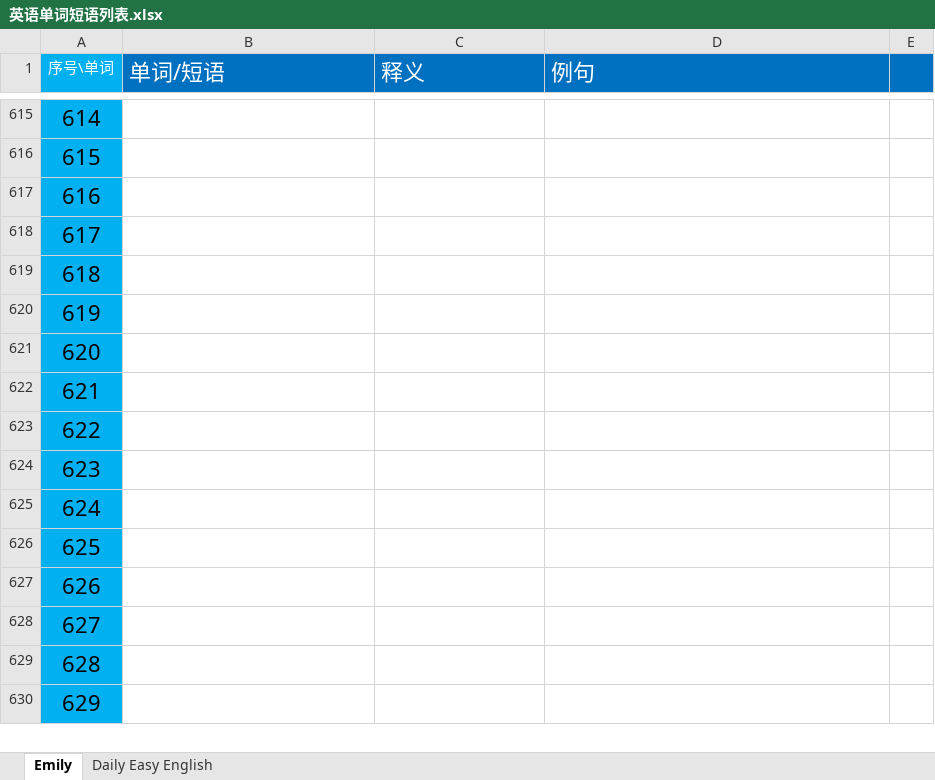
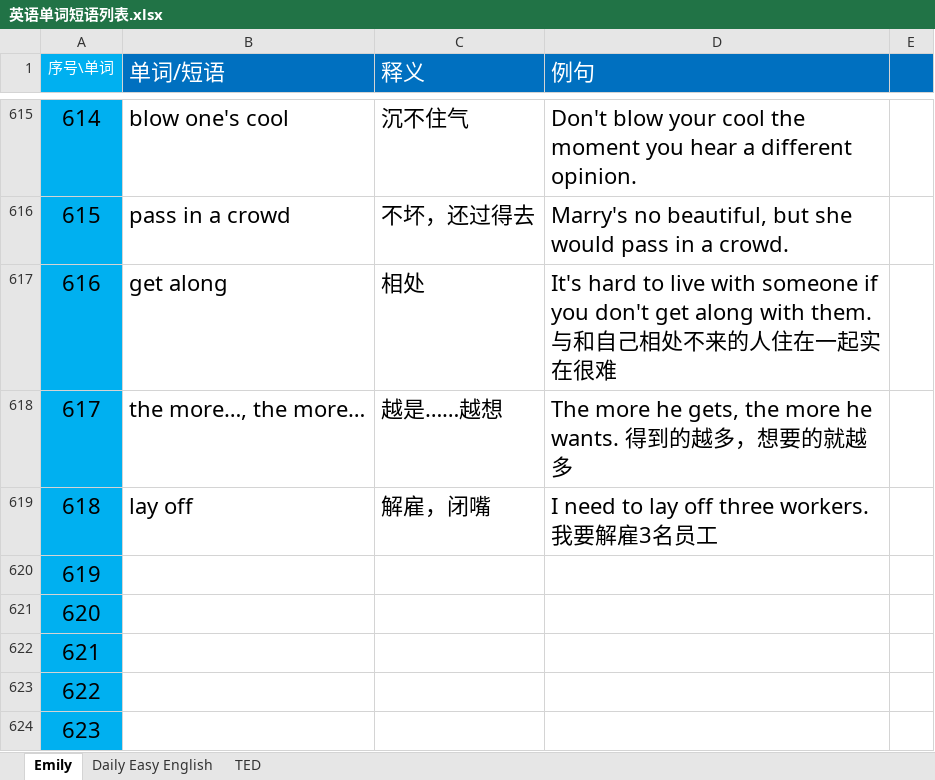
Before and after one commit to Ayvytr/TheRoadToTheFuture, an Excel workbook: 英语/英语单词短语列表.xlsx, sheet Emily, drawn as a sheet; only a part is shown, gaps mark what is left out; the shorter side is filled out with more unchanged rows; values as stored, in another font and other column widths than the file's, no borders; the diff covers the shown part only; the diff names each change by its address in the sheet, - before the commit and + after, or states it on an @@ line.

```diff
--- a/英语/英语单词短语列表.xlsx (sheet Emily)
+++ b/英语/英语单词短语列表.xlsx (sheet Emily)
+sheet tab: TED
-B615 (单词/短语): (empty)
+B615 (单词/短语): blow one's cool
-C615 (释义): (empty)
+C615 (释义): 沉不住气
-D615 (例句): (empty)
+D615 (例句): Don't blow your cool the moment you hear a different opinion.
-B616 (单词/短语): (empty)
+B616 (单词/短语): pass in a crowd
-C616 (释义): (empty)
+C616 (释义): 不坏，还过得去
-D616 (例句): (empty)
+D616 (例句): Marry's no beautiful, but she would pass in a crowd.
-B617 (单词/短语): (empty)
+B617 (单词/短语): get along
-C617 (释义): (empty)
+C617 (释义): 相处
-D617 (例句): (empty)
+D617 (例句): It's hard to live with someone if you don't get along with them. 与和自己相处不来的人住在一起实在很难
-B618 (单词/短语): (empty)
+B618 (单词/短语): the more…, the more…
-C618 (释义): (empty)
+C618 (释义): 越是……越想
-D618 (例句): (empty)
+D618 (例句): The more he gets, the more he wants. 得到的越多，想要的就越多
-B619 (单词/短语): (empty)
+B619 (单词/短语): lay off
-C619 (释义): (empty)
+C619 (释义): 解雇，闭嘴
-D619 (例句): (empty)
+D619 (例句): I need to lay off three workers. 我要解雇3名员工
```
Also changed, not shown: 30 edited cells elsewhere in this sheet.
